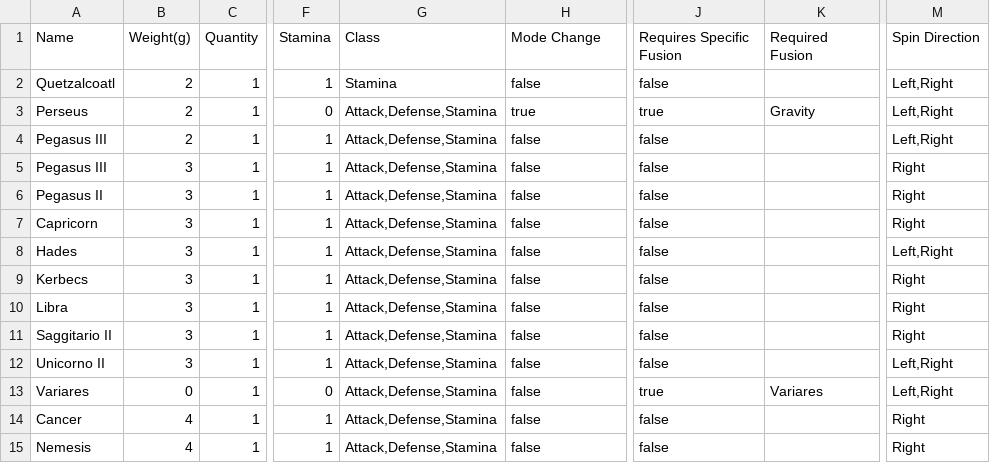
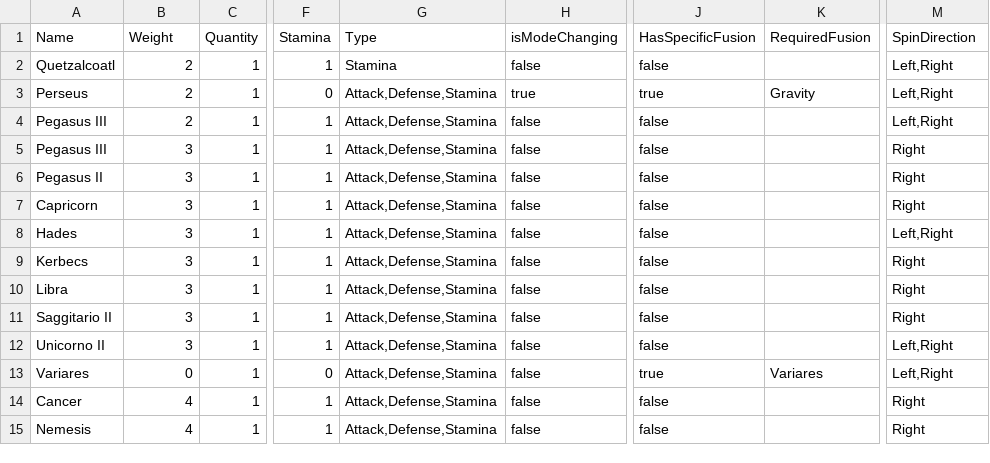
Before and after one commit to tokanada/RandomBeybladeGenerator, a CSV file: csv/EnergyRing.csv, drawn as a sheet; only a part is shown, gaps mark what is left out; the diff names each change by its address in the sheet, - before the commit and + after, or states it on an @@ line.

```diff
--- a/csv/EnergyRing.csv
+++ b/csv/EnergyRing.csv
-B1: Weight(g)
+B1: Weight
-G1: Class
+G1: Type
-H1: Mode Change
+H1: isModeChanging
-J1: Requires Specific Fusion
+J1: HasSpecificFusion
-K1: Required Fusion
+K1: RequiredFusion
-M1: Spin Direction
+M1: SpinDirection
```
Also changed, not shown: csv/FusionWheel.csv, csv/PerformanceTip.csv, 8 other files.
